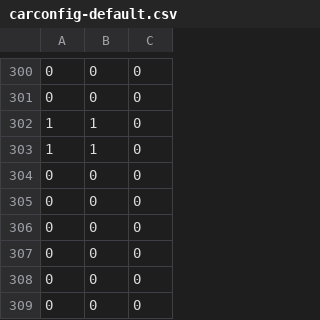
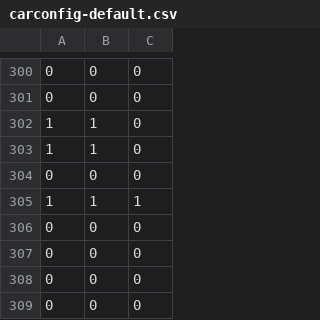
Before and after one commit to jayantaghoshal/happiness, a CSV file: hardware/carconfig/carconfig-default.csv, drawn as a sheet; only a part is shown, gaps mark what is left out; the shorter side is filled out with more unchanged rows; the diff covers the shown part only.

```diff
--- a/hardware/carconfig/carconfig-default.csv
+++ b/hardware/carconfig/carconfig-default.csv
@@ -304,2 +304,3 @@
 0,0,0
+1,1,1
 0,0,0
```
Also changed, not shown: 9 added rows and 10 removed rows elsewhere in this file.
